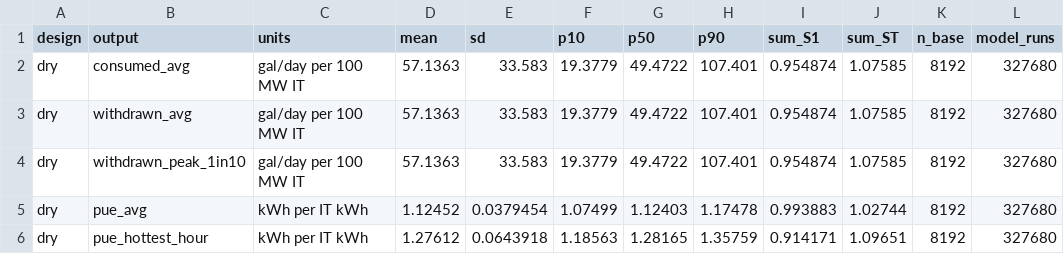
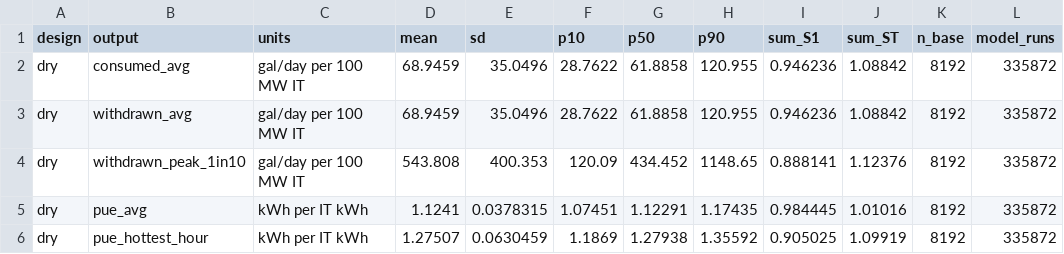
Before and after one commit to northlinehydrology/waterledger, a CSV file: docs/methods/sensitivity/output_summary.csv, drawn as a sheet; only a part is shown; the diff covers the shown part only.

```diff
--- a/docs/methods/sensitivity/output_summary.csv
+++ b/docs/methods/sensitivity/output_summary.csv
@@ -1,6 +1,6 @@
 design,output,units,mean,sd,p10,p50,p90,sum_S1,sum_ST,n_base,model_runs
-dry,consumed_avg,gal/day per 100 MW IT,57.1363,33.583,19.3779,49.4722,107.401,0.954874,1.07585,8192,327680
-dry,withdrawn_avg,gal/day per 100 MW IT,57.1363,33.583,19.3779,49.4722,107.401,0.954874,1.07585,8192,327680
-dry,withdrawn_peak_1in10,gal/day per 100 MW IT,57.1363,33.583,19.3779,49.4722,107.401,0.954874,1.07585,8192,327680
-dry,pue_avg,kWh per IT kWh,1.12452,0.0379454,1.07499,1.12403,1.17478,0.993883,1.02744,8192,327680
-dry,pue_hottest_hour,kWh per IT kWh,1.27612,0.0643918,1.18563,1.28165,1.35759,0.914171,1.09651,8192,327680
+dry,consumed_avg,gal/day per 100 MW IT,68.9459,35.0496,28.7622,61.8858,120.955,0.946236,1.08842,8192,335872
+dry,withdrawn_avg,gal/day per 100 MW IT,68.9459,35.0496,28.7622,61.8858,120.955,0.946236,1.08842,8192,335872
+dry,withdrawn_peak_1in10,gal/day per 100 MW IT,543.808,400.353,120.09,434.452,1148.65,0.888141,1.12376,8192,335872
+dry,pue_avg,kWh per IT kWh,1.1241,0.0378315,1.07451,1.12291,1.17435,0.984445,1.01016,8192,335872
+dry,pue_hottest_hour,kWh per IT kWh,1.27507,0.0630459,1.1869,1.27938,1.35592,0.905025,1.09919,8192,335872
```
Also changed, not shown: 134 edited cells elsewhere in this file, docs/methods/sensitivity/convergence.csv, docs/methods/sensitivity/morris.csv, 3 other files.
